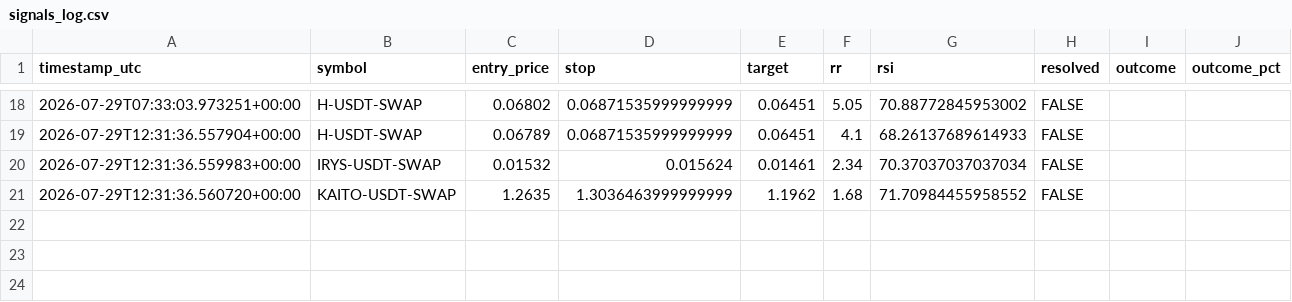
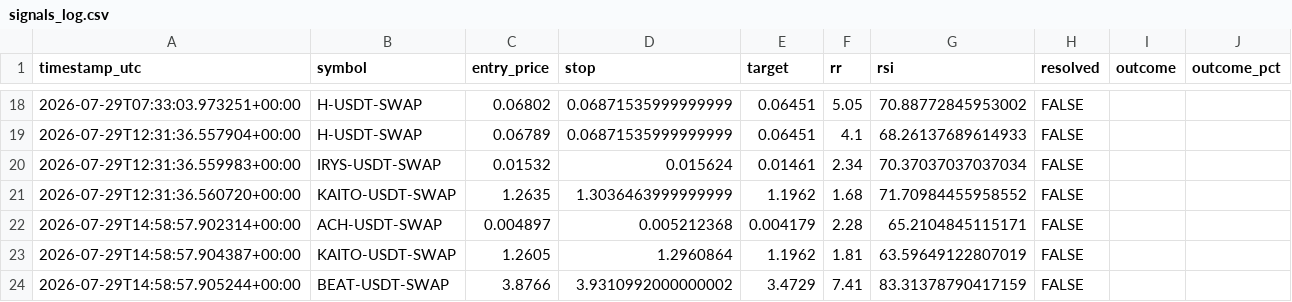
Before and after one commit to beceriksi/pailesortbulan, a CSV file: signals_log.csv, drawn as a sheet; only a part is shown, gaps mark what is left out; the diff names each change by its address in the sheet, - before the commit and + after, or states it on an @@ line.

```diff
--- a/signals_log.csv
+++ b/signals_log.csv
+row 22: 2026-07-29T14:58:57.902314+00:00 | ACH-USDT-SWAP | 0.004897 | 0.005212368 | 0.004179 | 2.28 | 65.2104845115171 | FALSE
+row 23: 2026-07-29T14:58:57.904387+00:00 | KAITO-USDT-SWAP | 1.2605 | 1.2960864 | 1.1962 | 1.81 | 63.59649122807019 | FALSE
+row 24: 2026-07-29T14:58:57.905244+00:00 | BEAT-USDT-SWAP | 3.8766 | 3.9310992000000002 | 3.4729 | 7.41 | 83.31378790417159 | FALSE
```
